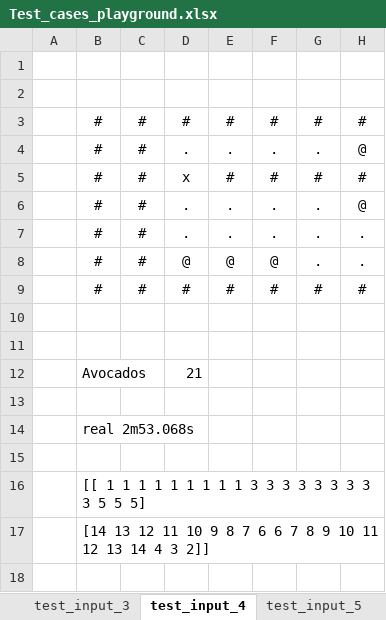
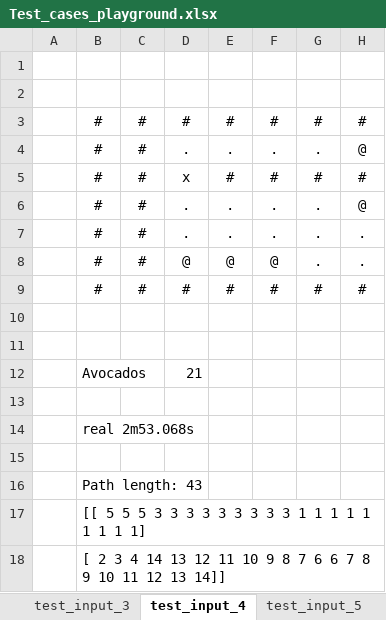
Before and after one commit to sheilsarda/SDE_Interview_Prep, an Excel workbook: Navigation/Test_cases_playground.xlsx, sheet test_input_4, drawn as a sheet; only a part is shown; values as stored, in another font and other column widths than the file's, no borders; conditional formats not drawn; rows hold the shown columns only; the diff names each change by its address in the sheet, - before the commit and + after, or states it on an @@ line.

```diff
--- a/Navigation/Test_cases_playground.xlsx (sheet test_input_4)
+++ b/Navigation/Test_cases_playground.xlsx (sheet test_input_4)
-B16: [[ 1 1 1 1 1 1 1 1 1 3 3 3 3 3 3 3 3 3 5 5 5]
+B16: Path length: 43
-B17: [14 13 12 11 10 9 8 7 6 6 7 8 9 10 11 12 13 14 4 3 2]]
+B17: [[ 5 5 5 3 3 3 3 3 3 3 3 3 1 1 1 1 1 1 1 1 1]
+row 18:  | [ 2 3 4 14 13 12 11 10 9 8 7 6 6 7 8 9 10 11 12 13 14]]
```
Also changed, not shown: 1 other file.
